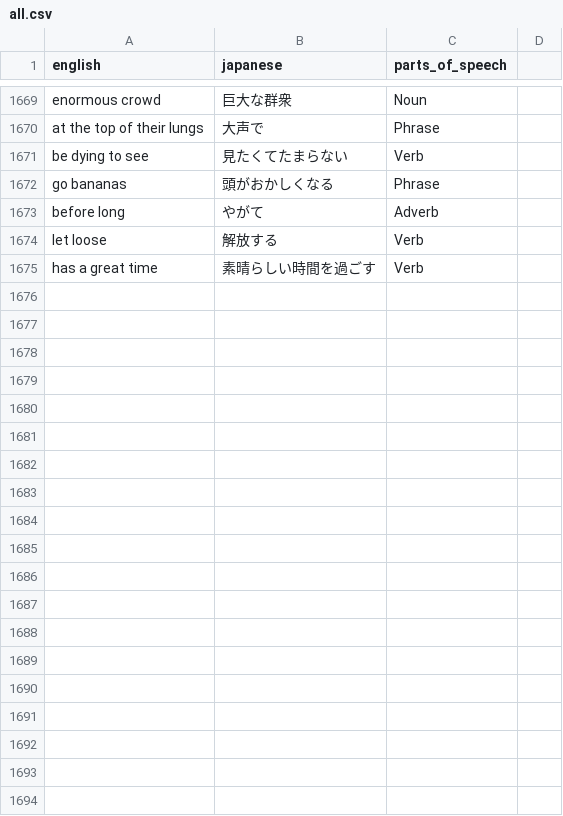
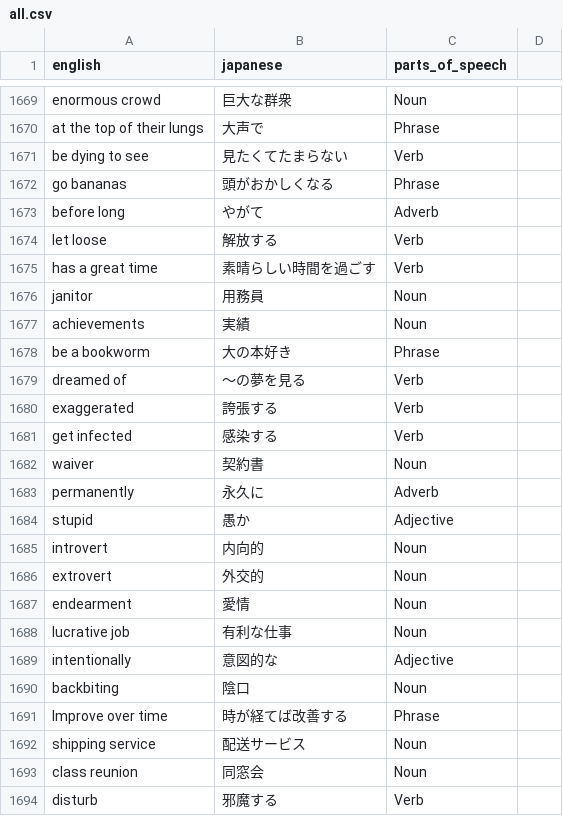
Before and after one commit to MyznEiji/Vocabulary_test, a CSV file: csv/all.csv, drawn as a sheet; only a part is shown, gaps mark what is left out; the diff covers the shown part only.

```diff
--- a/csv/all.csv
+++ b/csv/all.csv
@@ -1675 +1675,20 @@ let loose,解放する,Verb
 has a great time,素晴らしい時間を過ごす,Verb
+janitor,用務員,Noun
+achievements,実績,Noun
+be a bookworm,大の本好き,Phrase
+dreamed of,～の夢を見る,Verb
+exaggerated,誇張する,Verb
+get infected,感染する,Verb
+waiver,契約書,Noun
+permanently,永久に,Adverb
+stupid,愚か,Adjective
+introvert,内向的,Noun
+extrovert,外交的,Noun
+endearment,愛情,Noun
+lucrative job,有利な仕事,Noun
+intentionally,意図的な,Adjective
+backbiting,陰口,Noun
+Improve over time,時が経てば改善する,Phrase
+shipping service,配送サービス,Noun
+class reunion,同窓会,Noun
+disturb,邪魔する,Verb
```
Also changed, not shown: 10 added rows elsewhere in this file, csv/weekly.csv.
